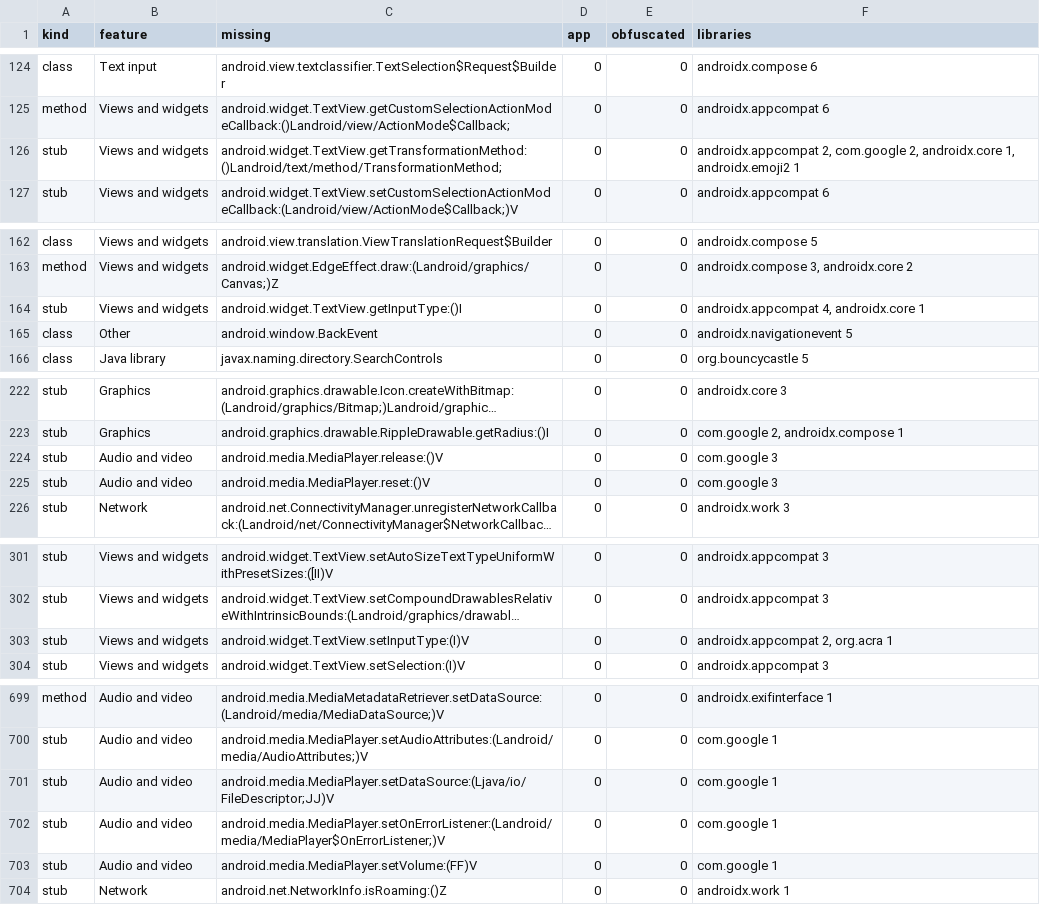
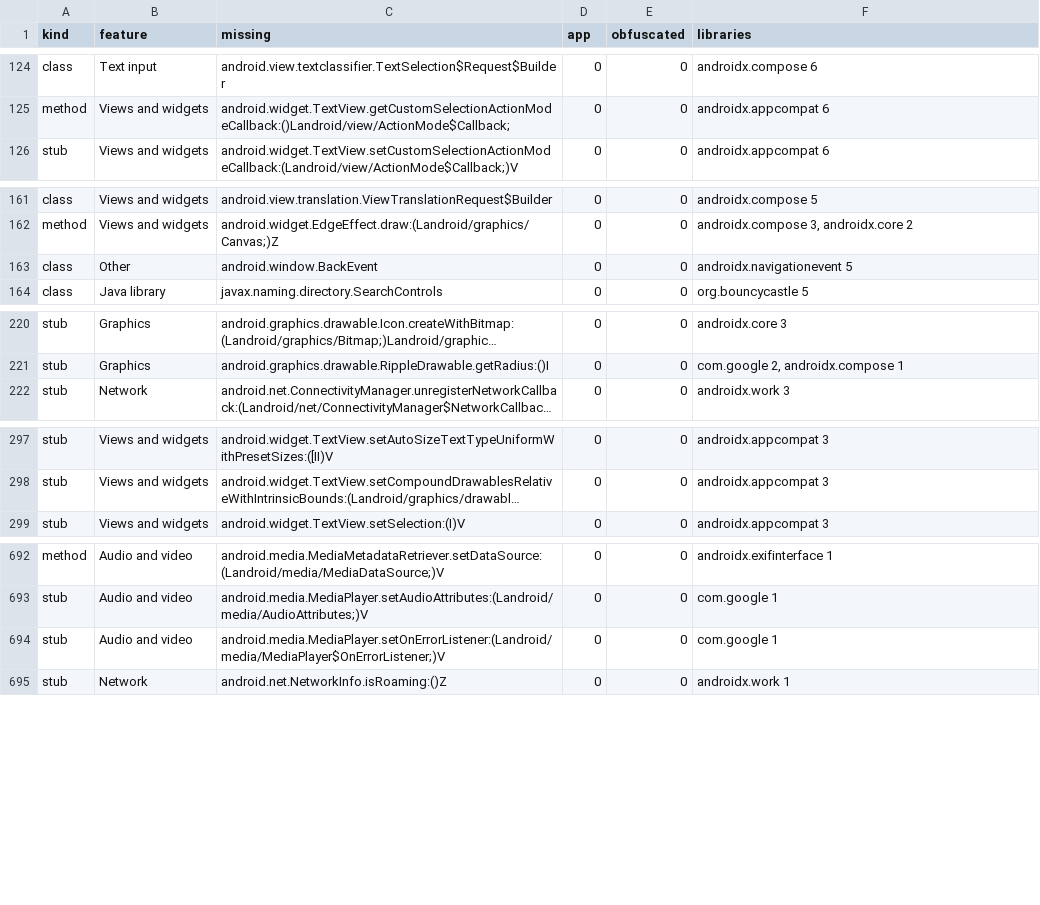
Before and after one commit to nexumia-de/android_translation_layer, a TSV file: docs/app-audit/org.fdroid.fdroid.gaps.tsv, drawn as a sheet; only a part is shown, gaps mark what is left out; long unchanged cells end in …; the diff covers the shown part only; the diff names each change by its address in the sheet, - before the commit and + after, or states it on an @@ line.

```diff
--- a/docs/app-audit/org.fdroid.fdroid.gaps.tsv
+++ b/docs/app-audit/org.fdroid.fdroid.gaps.tsv
-row 126: stub | Views and widgets | android.widget.TextView.getTransformationMethod:()Landroid/text/method/TransformationMethod; | 0 | 0 | androidx.appcompat 2, com.google 2, androidx.core 1, androidx.emoji2 1
-row 164: stub | Views and widgets | android.widget.TextView.getInputType:()I | 0 | 0 | androidx.appcompat 4, androidx.core 1
-row 224: stub | Audio and video | android.media.MediaPlayer.release:()V | 0 | 0 | com.google 3
-row 225: stub | Audio and video | android.media.MediaPlayer.reset:()V | 0 | 0 | com.google 3
-row 303: stub | Views and widgets | android.widget.TextView.setInputType:(I)V | 0 | 0 | androidx.appcompat 2, org.acra 1
-row 701: stub | Audio and video | android.media.MediaPlayer.setDataSource:(Ljava/io/FileDescriptor;JJ)V | 0 | 0 | com.google 1
-row 703: stub | Audio and video | android.media.MediaPlayer.setVolume:(FF)V | 0 | 0 | com.google 1
```
Also changed, not shown: 3 removed rows elsewhere in this file, docs/app-audit/com.aurora.store.gaps.tsv, docs/app-audit/com.duolingo.gaps.tsv, 5 other files.
